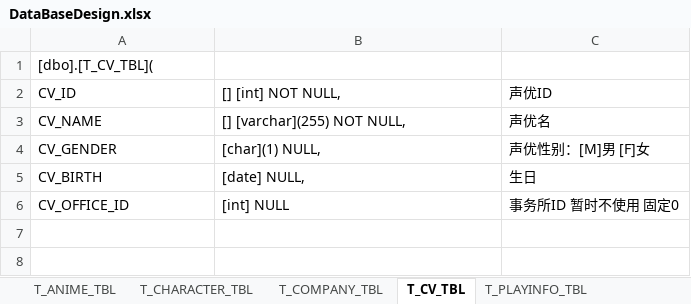
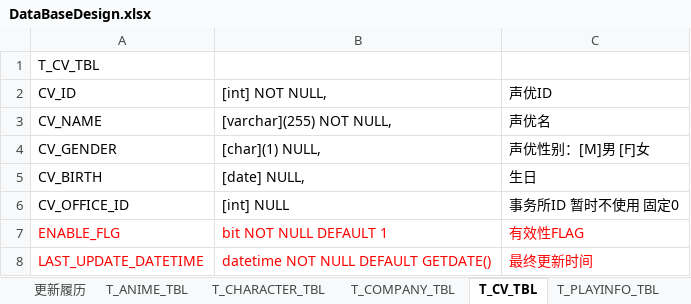
Before and after one commit to kirisamex/Animedata, an Excel workbook: SqlServerDBTable/DataBaseDesign.xlsx, sheet T_CV_TBL, drawn as a sheet; values as stored, in another font and other column widths than the file's, no borders; the diff names each change by its address in the sheet, - before the commit and + after, or states it on an @@ line.

```diff
--- a/SqlServerDBTable/DataBaseDesign.xlsx (sheet T_CV_TBL)
+++ b/SqlServerDBTable/DataBaseDesign.xlsx (sheet T_CV_TBL)
+sheet tab: 更新履历
-A1: [dbo].[T_CV_TBL](
+A1: T_CV_TBL
-B2: [] [int] NOT NULL,
+B2: [int] NOT NULL,
-B3: [] [varchar](255) NOT NULL,
+B3: [varchar](255) NOT NULL,
+row 7: ENABLE_FLG | bit NOT NULL DEFAULT 1 | 有效性FLAG
+row 8: LAST_UPDATE_DATETIME | datetime NOT NULL DEFAULT GETDATE() | 最终更新时间
```
Also changed, not shown: sheet T_ANIME_TBL, sheet T_PLAYINFO_TBL, sheet T_CHARACTER_TBL, sheet T_COMPANY_TBL, other sheet tabs, 1 other file.
